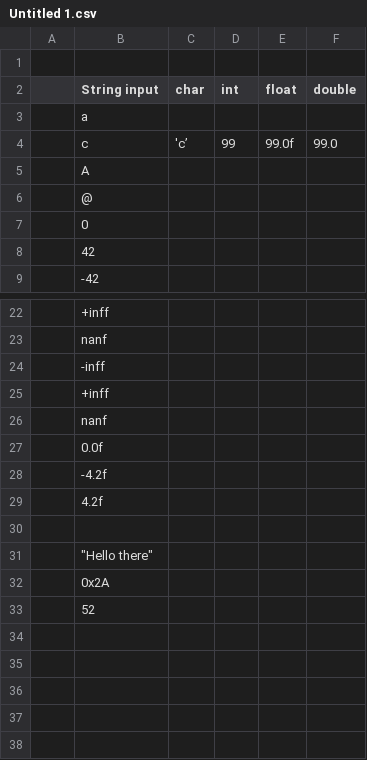
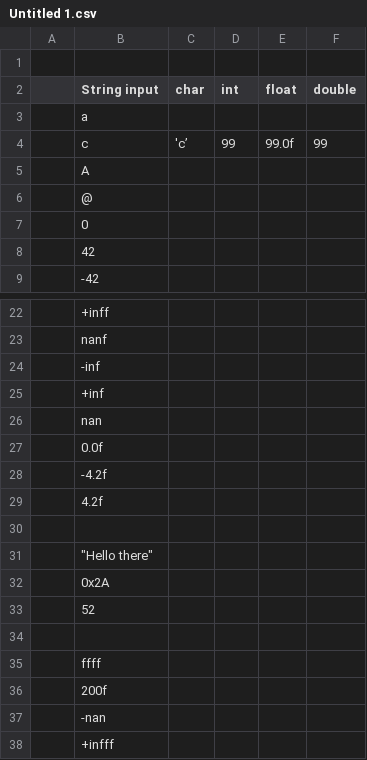
Before and after one commit to Mecha-Coder/42-CPP_Modules, a CSV file: 6/Untitled 1.csv (was 6/ex00/Untitled 1.csv), drawn as a sheet; only a part is shown, gaps mark what is left out.

```diff
--- a/6/ex00/Untitled 1.csv
+++ b/6/Untitled 1.csv
@@ -3,3 +3,3 @@
 ,a,,,,
-,c,'c’,99,99.0f,99.0
+,c,'c’,99,99.0f,99
 ,A,,,,
@@ -23,5 +23,5 @@
 ,nanf,,,,
-,-inff,,,,
-,+inff,,,,
-,nanf,,,,
+,-inf,,,,
+,+inf,,,,
+,nan,,,,
 ,0.0f,,,,
@@ -33 +33,6 @@
 ,52,,,,
+,,,,,
+,ffff,,,,
+,200f,,,,
+,-nan,,,,
+,+infff,,,,
```
Also changed, not shown: 6 other files.
